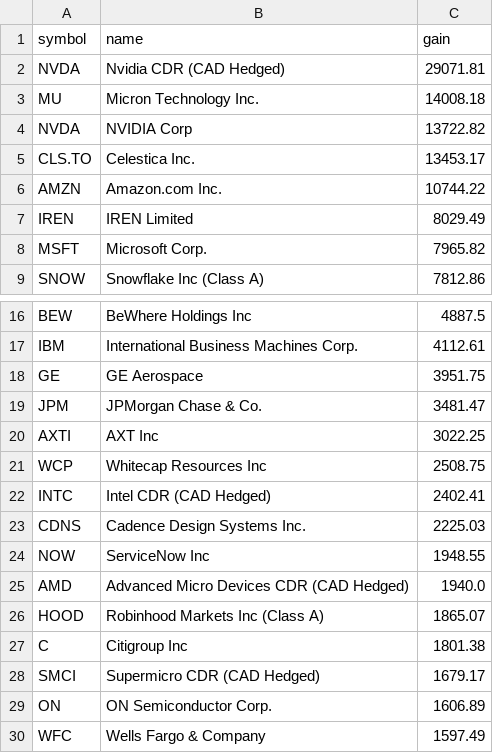
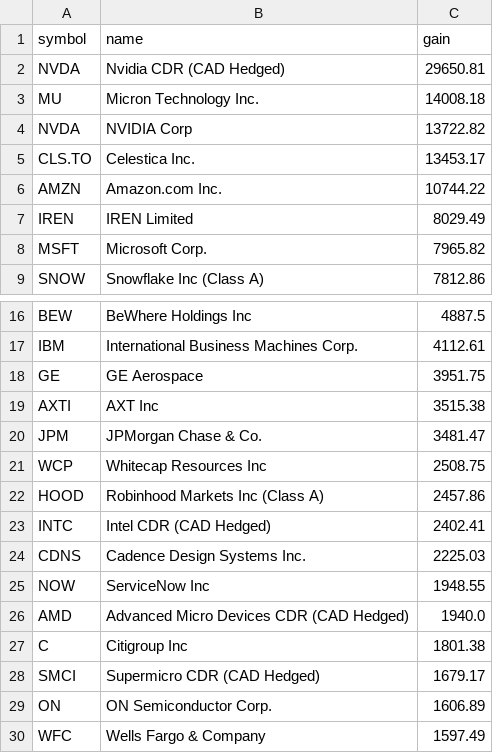
Before and after one commit to abbey1501120/wealthsimple-dashboard, a CSV file: gains_by_stock.csv, drawn as a sheet; only a part is shown, gaps mark what is left out.

```diff
--- a/gains_by_stock.csv
+++ b/gains_by_stock.csv
@@ -1,3 +1,3 @@
 symbol,name,gain
-NVDA,Nvidia CDR (CAD Hedged),29071.81
+NVDA,Nvidia CDR (CAD Hedged),29650.81
 MU,Micron Technology Inc.,14008.18
@@ -18,5 +18,6 @@ IBM,International Business Machines Corp.,4112.61
 GE,GE Aerospace,3951.75
+AXTI,AXT Inc,3515.38
 JPM,JPMorgan Chase & Co.,3481.47
-AXTI,AXT Inc,3022.25
 WCP,Whitecap Resources Inc,2508.75
+HOOD,Robinhood Markets Inc (Class A),2457.86
 INTC,Intel CDR (CAD Hedged),2402.41
@@ -25,3 +26,2 @@ NOW,ServiceNow Inc,1948.55
 AMD,Advanced Micro Devices CDR (CAD Hedged),1940.0
-HOOD,Robinhood Markets Inc (Class A),1865.07
 C,Citigroup Inc,1801.38
```
Also changed, not shown: 1 other file.
